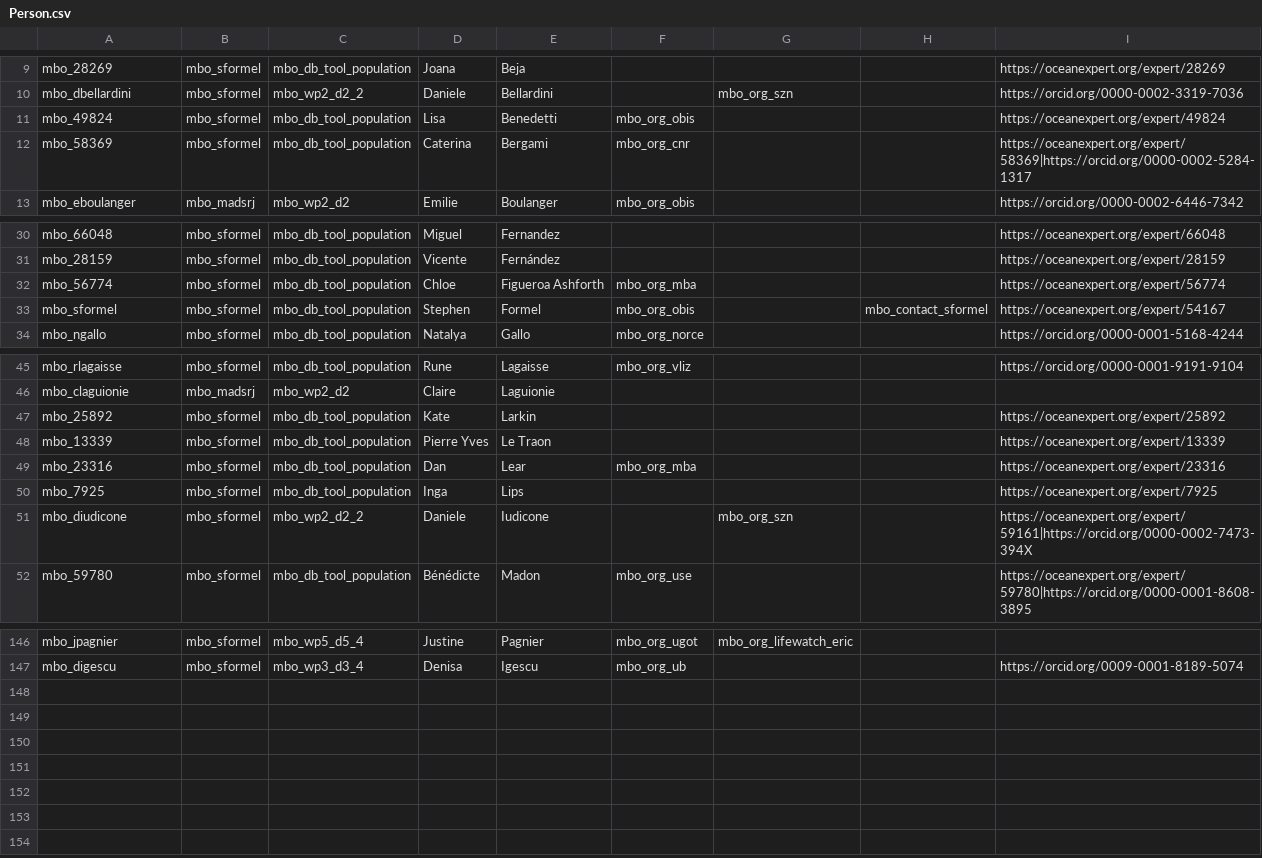
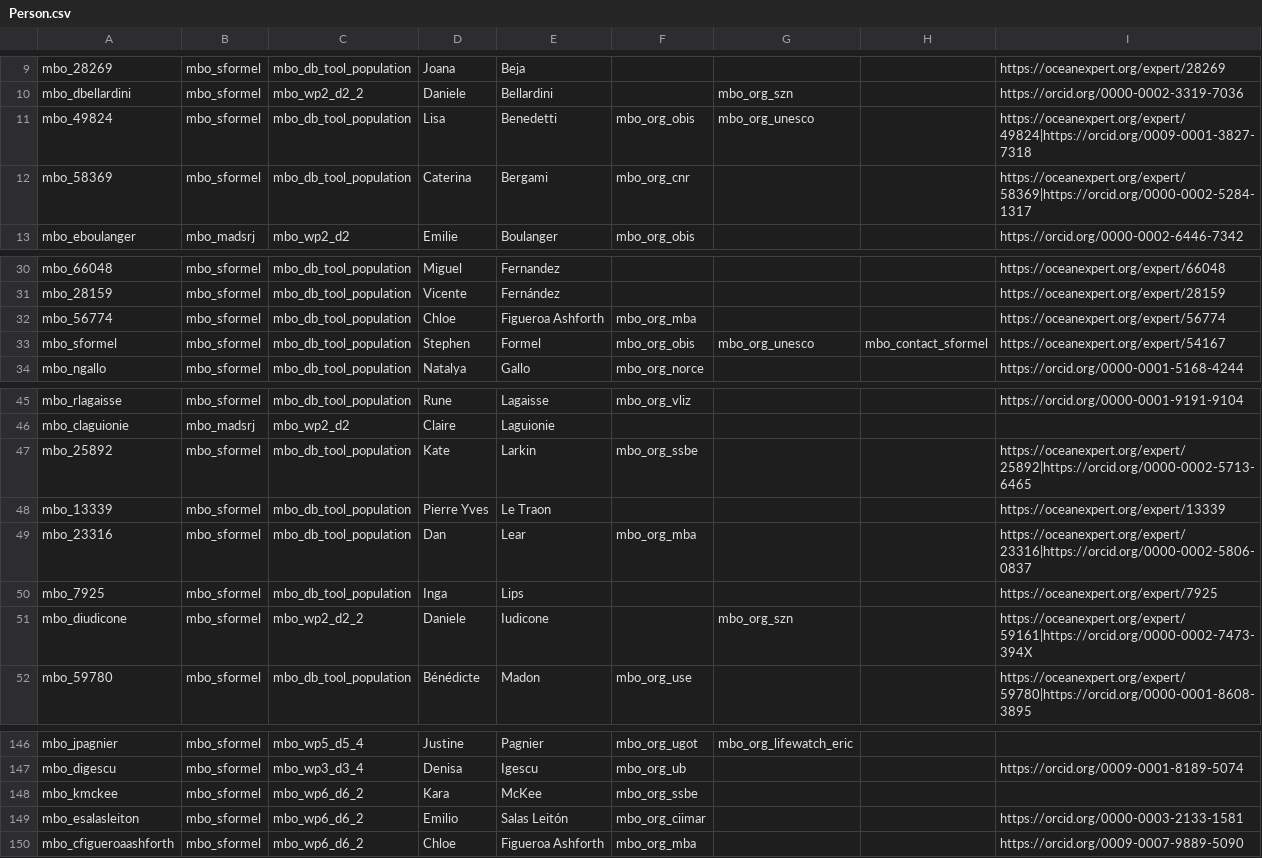
Before and after one commit to marco-bolo/csv-to-json-ld, a CSV file: data/Person.csv, drawn as a sheet; only a part is shown, gaps mark what is left out.

```diff
--- a/data/Person.csv
+++ b/data/Person.csv
@@ -10,3 +10,3 @@ mbo_28269,mbo_sformel,mbo_db_tool_population,Joana,Beja,,,,https://oceanexpert.o
 mbo_dbellardini,mbo_sformel,mbo_wp2_d2_2,Daniele,Bellardini,,mbo_org_szn,,https://orcid.org/0000-0002-3319-7036
-mbo_49824,mbo_sformel,mbo_db_tool_population,Lisa,Benedetti,mbo_org_obis,,,https://oceanexpert.org/expert/49824
+mbo_49824,mbo_sformel,mbo_db_tool_population,Lisa,Benedetti,mbo_org_obis,mbo_org_unesco,,https://oceanexpert.org/expert/49824|https://orcid.org/0009-0001-3827-7318
 mbo_58369,mbo_sformel,mbo_db_tool_population,Caterina,Bergami,mbo_org_cnr,,,https://oceanexpert.org/expert/58369|https://orcid.org/0000-0002-5284-1317
@@ -32,3 +32,3 @@ mbo_28159,mbo_sformel,mbo_db_tool_population,Vicente,Fernández,,,,https://ocean
 mbo_56774,mbo_sformel,mbo_db_tool_population,Chloe,Figueroa Ashforth,mbo_org_mba,,,https://oceanexpert.org/expert/56774
-mbo_sformel,mbo_sformel,mbo_db_tool_population,Stephen,Formel,mbo_org_obis,,mbo_contact_sformel,https://oceanexpert.org/expert/54167
+mbo_sformel,mbo_sformel,mbo_db_tool_population,Stephen,Formel,mbo_org_obis,mbo_org_unesco,mbo_contact_sformel,https://oceanexpert.org/expert/54167
 mbo_ngallo,mbo_sformel,mbo_db_tool_population,Natalya,Gallo,mbo_org_norce,,,https://orcid.org/0000-0001-5168-4244
@@ -46,5 +46,5 @@ mbo_rlagaisse,mbo_sformel,mbo_db_tool_population,Rune,Lagaisse,mbo_org_vliz,,,ht
 mbo_claguionie,mbo_madsrj,mbo_wp2_d2,Claire,Laguionie,,,,
-mbo_25892,mbo_sformel,mbo_db_tool_population,Kate,Larkin,,,,https://oceanexpert.org/expert/25892
+mbo_25892,mbo_sformel,mbo_db_tool_population,Kate,Larkin,mbo_org_ssbe,,,https://oceanexpert.org/expert/25892|https://orcid.org/0000-0002-5713-6465
 mbo_13339,mbo_sformel,mbo_db_tool_population,Pierre Yves,Le Traon,,,,https://oceanexpert.org/expert/13339
-mbo_23316,mbo_sformel,mbo_db_tool_population,Dan,Lear,mbo_org_mba,,,https://oceanexpert.org/expert/23316
+mbo_23316,mbo_sformel,mbo_db_tool_population,Dan,Lear,mbo_org_mba,,,https://oceanexpert.org/expert/23316|https://orcid.org/0000-0002-5806-0837
 mbo_7925,mbo_sformel,mbo_db_tool_population,Inga,Lips,,,,https://oceanexpert.org/expert/7925
@@ -147 +147,4 @@ mbo_jpagnier,mbo_sformel,mbo_wp5_d5_4,Justine,Pagnier,mbo_org_ugot,mbo_org_lifew
 mbo_digescu,mbo_sformel,mbo_wp3_d3_4,Denisa,Igescu,mbo_org_ub,,,https://orcid.org/0009-0001-8189-5074
+mbo_kmckee,mbo_sformel,mbo_wp6_d6_2,Kara,McKee,mbo_org_ssbe,,,
+mbo_esalasleiton,mbo_sformel,mbo_wp6_d6_2,Emilio,Salas Leitón,mbo_org_ciimar,,,https://orcid.org/0000-0003-2133-1581
+mbo_cfigueroaashforth,mbo_sformel,mbo_wp6_d6_2,Chloe,Figueroa Ashforth,mbo_org_mba,,,https://orcid.org/0009-0007-9889-5090
```
Also changed, not shown: data/Document.csv.
